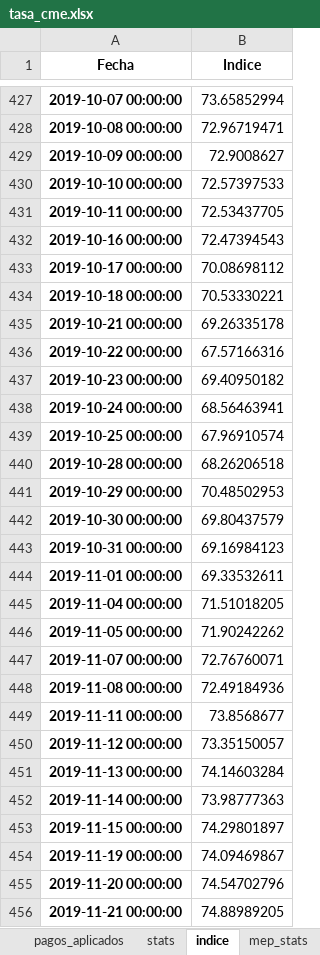
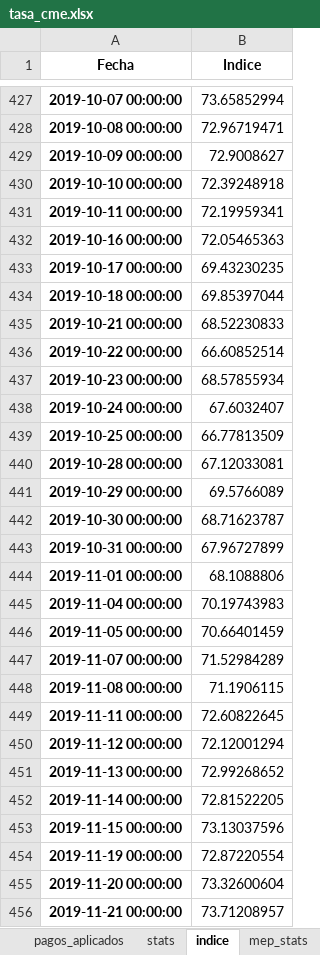
Before and after one commit to mishakura/quant, an Excel workbook: cme/pesos/tasa_cme.xlsx, sheet indice, drawn as a sheet; only a part is shown, gaps mark what is left out; values as stored, in another font and other column widths than the file's, no borders; the diff covers the shown part only; the diff names each change by its address in the sheet, - before the commit and + after, or states it on an @@ line.

```diff
--- a/cme/pesos/tasa_cme.xlsx (sheet indice)
+++ b/cme/pesos/tasa_cme.xlsx (sheet indice)
-B430 (Indice): 72.57397533
+B430 (Indice): 72.39248918
-B431 (Indice): 72.53437705
+B431 (Indice): 72.19959341
-B432 (Indice): 72.47394543
+B432 (Indice): 72.05465363
-B433 (Indice): 70.08698112
+B433 (Indice): 69.43230235
-B434 (Indice): 70.53330221
+B434 (Indice): 69.85397044
-B435 (Indice): 69.26335178
+B435 (Indice): 68.52230833
-B436 (Indice): 67.57166316
+B436 (Indice): 66.60852514
-B437 (Indice): 69.40950182
+B437 (Indice): 68.57855934
-B438 (Indice): 68.56463941
+B438 (Indice): 67.6032407
-B439 (Indice): 67.96910574
+B439 (Indice): 66.77813509
-B440 (Indice): 68.26206518
+B440 (Indice): 67.12033081
-B441 (Indice): 70.48502953
+B441 (Indice): 69.5766089
-B442 (Indice): 69.80437579
+B442 (Indice): 68.71623787
-B443 (Indice): 69.16984123
+B443 (Indice): 67.96727899
-B444 (Indice): 69.33532611
+B444 (Indice): 68.1088806
-B445 (Indice): 71.51018205
+B445 (Indice): 70.19743983
-B446 (Indice): 71.90242262
+B446 (Indice): 70.66401459
-B447 (Indice): 72.76760071
+B447 (Indice): 71.52984289
-B448 (Indice): 72.49184936
+B448 (Indice): 71.1906115
-B449 (Indice): 73.8568677
+B449 (Indice): 72.60822645
-B450 (Indice): 73.35150057
+B450 (Indice): 72.12001294
-B451 (Indice): 74.14603284
+B451 (Indice): 72.99268652
-B452 (Indice): 73.98777363
+B452 (Indice): 72.81522205
-B453 (Indice): 74.29801897
+B453 (Indice): 73.13037596
-B454 (Indice): 74.09469867
+B454 (Indice): 72.87220554
-B455 (Indice): 74.54702796
+B455 (Indice): 73.32600604
-B456 (Indice): 74.88989205
+B456 (Indice): 73.71208957
```
Also changed, not shown: 21 added rows and 1382 edited cells elsewhere in this sheet, sheet pagos_aplicados, sheet clean, sheet stats, cme/indices.xlsx, cme/on/on_cme.xlsx, 17 other files.
